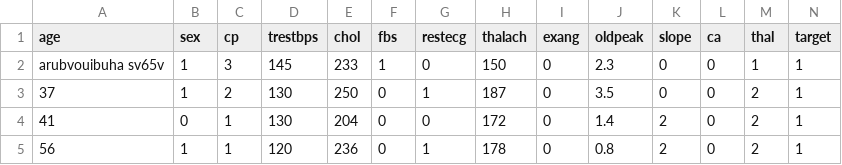
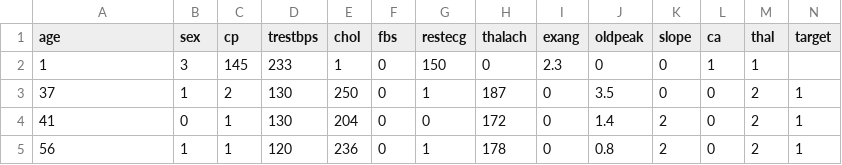
Before and after one commit to LivingFailureMrMo/EE3020-Asss-2, a CSV file: heart.csv, drawn as a sheet; only a part is shown; removed rows and columns are numbered as before the commit, all else as after; the diff names each change by its address in the sheet, - before the commit and + after, or states it on an @@ line.

Commit message:
Update heart.csv

```diff
--- a/heart.csv
+++ b/heart.csv
-row 2: arubvouibuha sv65v | 1 | 3 | 145 | 233 | 1 | 0 | 150 | 0 | 2.3 | 0 | 0 | 1 | 1
+row 2: 1 | 3 | 145 | 233 | 1 | 0 | 150 | 0 | 2.3 | 0 | 0 | 1 | 1
```
